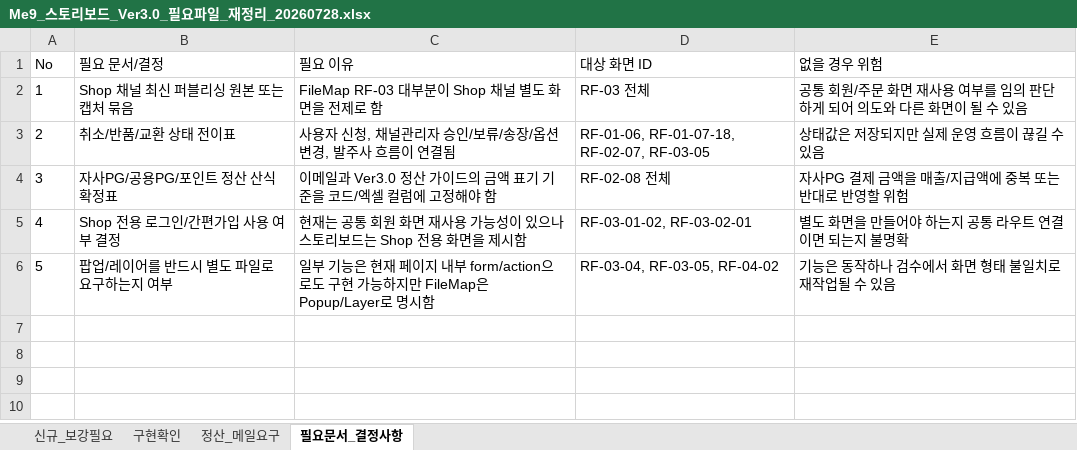
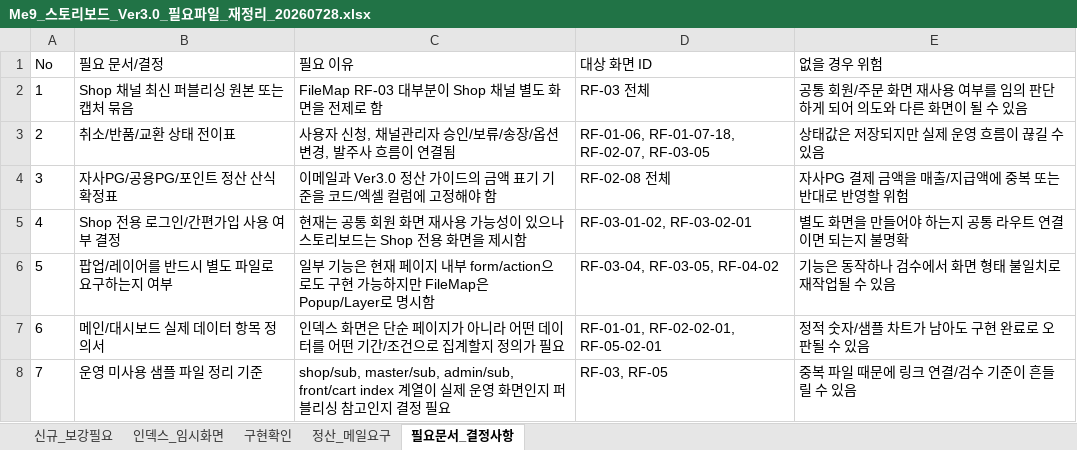
Before and after one commit to ChoiYoungKil/me9market, an Excel workbook: docs/Me9_스토리보드_Ver3.0_필요파일_재정리_20260728.xlsx, sheet 필요문서_결정사항, drawn as a sheet; values as stored, in another font and other column widths than the file's, no borders; the diff names each change by its address in the sheet, - before the commit and + after, or states it on an @@ line.

```diff
--- a/docs/Me9_스토리보드_Ver3.0_필요파일_재정리_20260728.xlsx (sheet 필요문서_결정사항)
+++ b/docs/Me9_스토리보드_Ver3.0_필요파일_재정리_20260728.xlsx (sheet 필요문서_결정사항)
+sheet tab: 인덱스_임시화면
+row 7: 6 | 메인/대시보드 실제 데이터 항목 정의서 | 인덱스 화면은 단순 페이지가 아니라 어떤 데이터를 어떤 기간/조건으로 집계할지 정의가 필요 | RF-01-01, RF-02-02-01, RF-05-02-01 | 정적 숫자/샘플 차트가 남아도 구현 완료로 오판될 수 있음
+row 8: 7 | 운영 미사용 샘플 파일 정리 기준 | shop/sub, master/sub, admin/sub, front/cart index 계열이 실제 운영 화면인지 퍼블리싱 참고인지 결정 필요 | RF-03, RF-05 | 중복 파일 때문에 링크 연결/검수 기준이 흔들릴 수 있음
```
Also changed, not shown: sheet 신규_보강필요.
